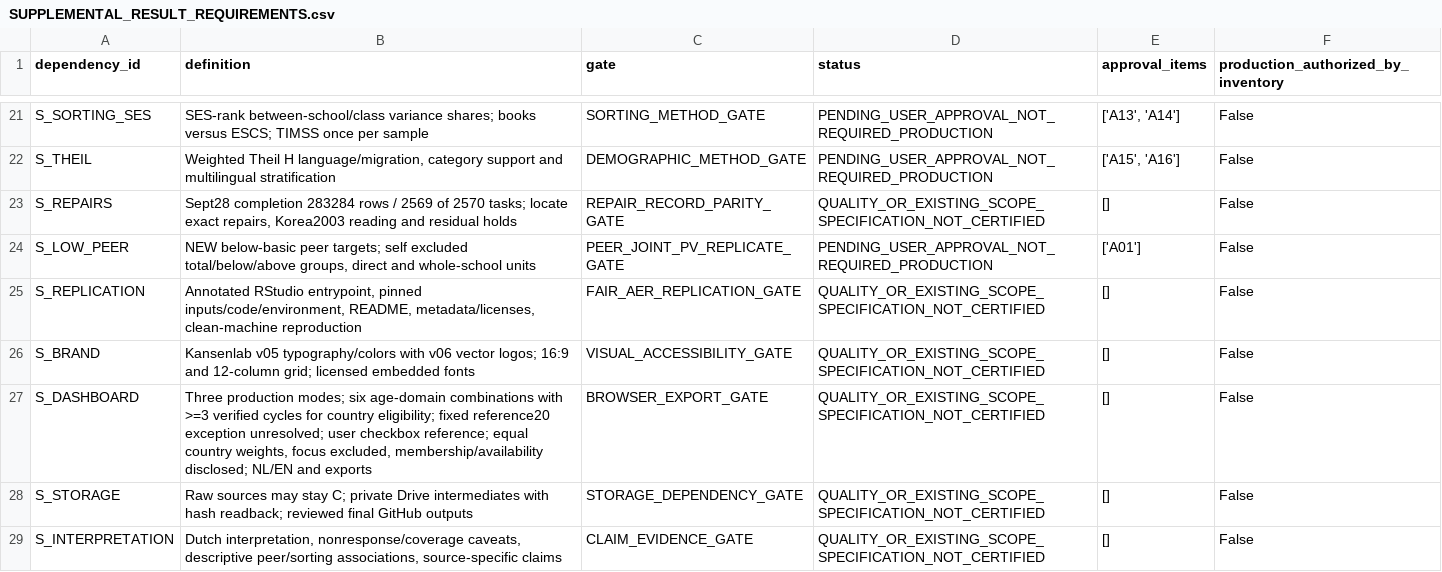
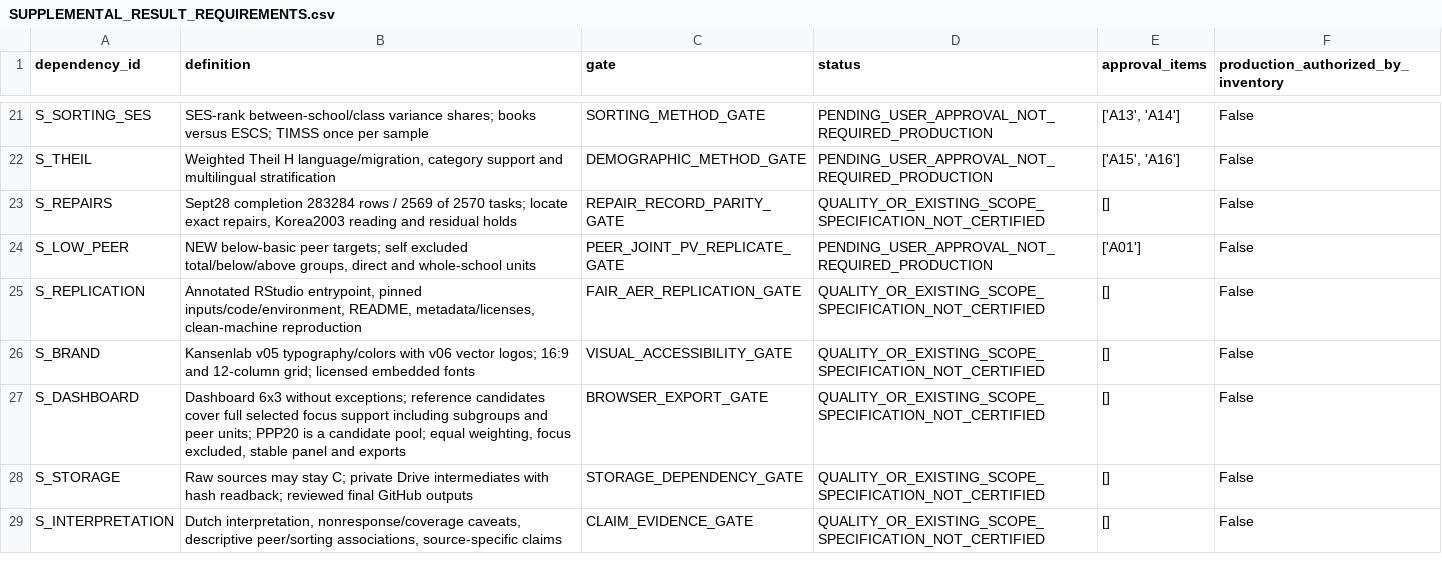
Before and after one commit to Netherlands-Opportunity-Lab/Learning-Outcomes, a CSV file: 06_pipeline/review_20261013/SUPPLEMENTAL_RESULT_REQUIREMENTS.csv, drawn as a sheet; only a part is shown, gaps mark what is left out.

Commit message:
Define balanced focus-country references and add certified support selection checks

```diff
--- a/06_pipeline/review_20261013/SUPPLEMENTAL_RESULT_REQUIREMENTS.csv
+++ b/06_pipeline/review_20261013/SUPPLEMENTAL_RESULT_REQUIREMENTS.csv
@@ -26,3 +26,3 @@ S_REPLICATION,"Annotated RStudio entrypoint, pinned inputs/code/environment, REA
 S_BRAND,Kansenlab v05 typography/colors with v06 vector logos; 16:9 and 12-column grid; licensed embedded fonts,VISUAL_ACCESSIBILITY_GATE,QUALITY_OR_EXISTING_SCOPE_SPECIFICATION_NOT_CERTIFIED,[],False
-S_DASHBOARD,"Three production modes; six age-domain combinations with >=3 verified cycles for country eligibility; fixed reference20 exception unresolved; user checkbox reference; equal country weights, focus excluded, membership/availability disclosed; NL/EN and exports",BROWSER_EXPORT_GATE,QUALITY_OR_EXISTING_SCOPE_SPECIFICATION_NOT_CERTIFIED,[],False
+S_DASHBOARD,"Dashboard 6x3 without exceptions; reference candidates cover full selected focus support including subgroups and peer units; PPP20 is a candidate pool; equal weighting, focus excluded, stable panel and exports",BROWSER_EXPORT_GATE,QUALITY_OR_EXISTING_SCOPE_SPECIFICATION_NOT_CERTIFIED,[],False
 S_STORAGE,Raw sources may stay C; private Drive intermediates with hash readback; reviewed final GitHub outputs,STORAGE_DEPENDENCY_GATE,QUALITY_OR_EXISTING_SCOPE_SPECIFICATION_NOT_CERTIFIED,[],False
```
Also changed, not shown: 06_pipeline/review_20261013/PRODUCT_GRID_REQUIREMENTS.csv, 06_pipeline/review_20261013/SOURCE_MANIFEST.csv, 13 other files.
